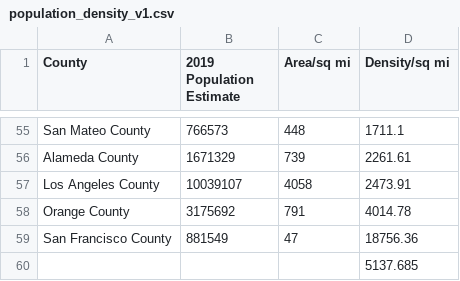
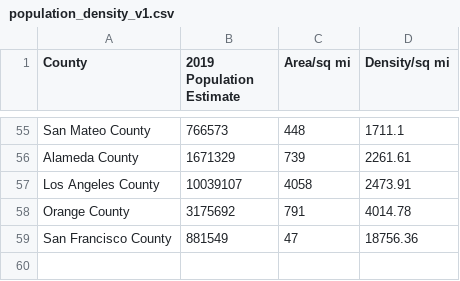
Before and after one commit to ashleevo/test, a CSV file: Resources copy/population_density_v1.csv, drawn as a sheet; only a part is shown, gaps mark what is left out.

```diff
--- a/Resources copy/population_density_v1.csv
+++ b/Resources copy/population_density_v1.csv
@@ -59,2 +59 @@ Orange County,3175692,791,4014.78
 San Francisco County,881549,47,18756.36
-,,,5137.685
```
Also changed, not shown: Resources copy/homeless_v2.csv, 19 other files.
